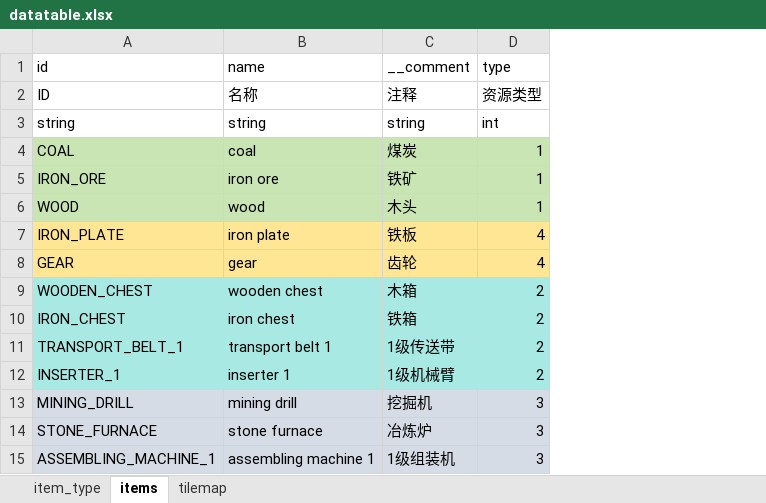
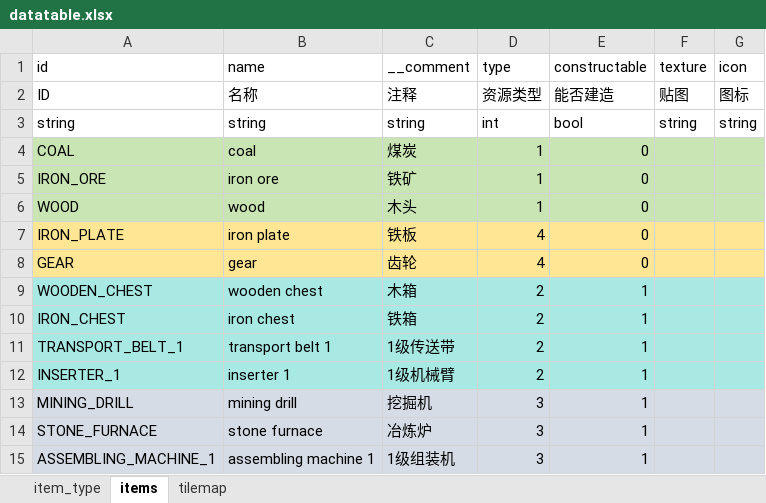
Before and after one commit to JACKADUX/godot-Factorio, an Excel workbook: Factorio/resource/datatables/datatable.xlsx, sheet items, drawn as a sheet; values as stored, in another font and other column widths than the file's, no borders; the diff names each change by its address in the sheet, - before the commit and + after, or states it on an @@ line.

```diff
--- a/Factorio/resource/datatables/datatable.xlsx (sheet items)
+++ b/Factorio/resource/datatables/datatable.xlsx (sheet items)
+column E (constructable), rows 2-15: 能否建造 | bool | 0 | 0 | 0 | 0 | 0 | 1 | 1 | 1 | 1 | 1 | 1 | 1
+column F (texture), rows 2-3: 贴图 | string
+column G (icon), rows 2-3: 图标 | string
```
Also changed, not shown: sheet item_type, 35 other files.
